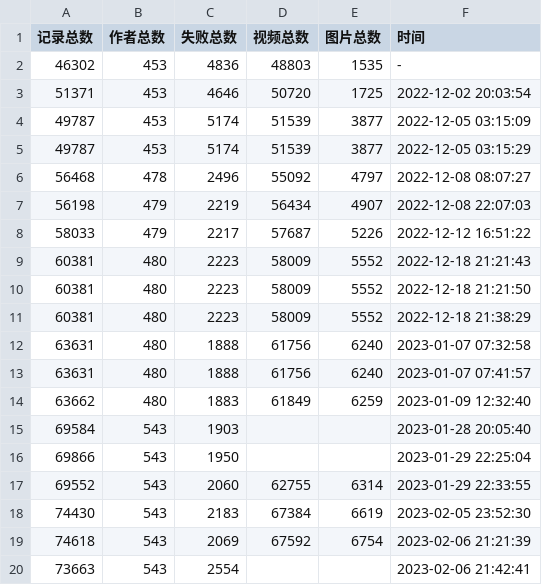
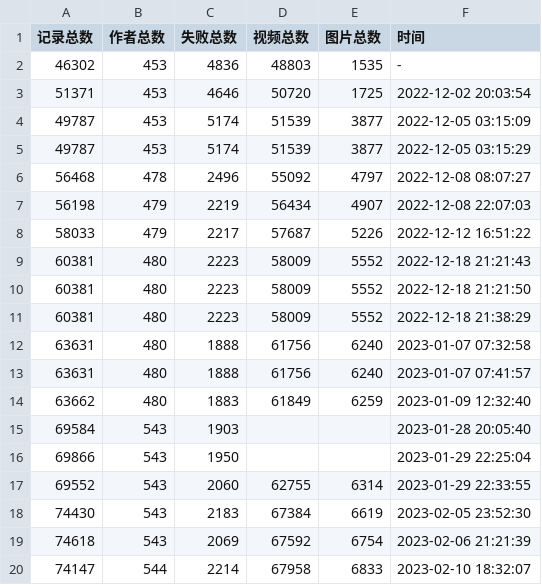
Before and after one commit to bizhangjie/Kaleidoscope, a CSV file: 抖音/record.csv, drawn as a sheet.

```diff
--- a/抖音/record.csv
+++ b/抖音/record.csv
@@ -19,2 +19,2 @@
 74618,543,2069,67592,6754,2023-02-06 21:21:39
-73663,543,2554,"","",2023-02-06 21:42:41
+74147,544,2214,67958,6833,2023-02-10 18:32:07
```
Also changed, not shown: 12 other files.
